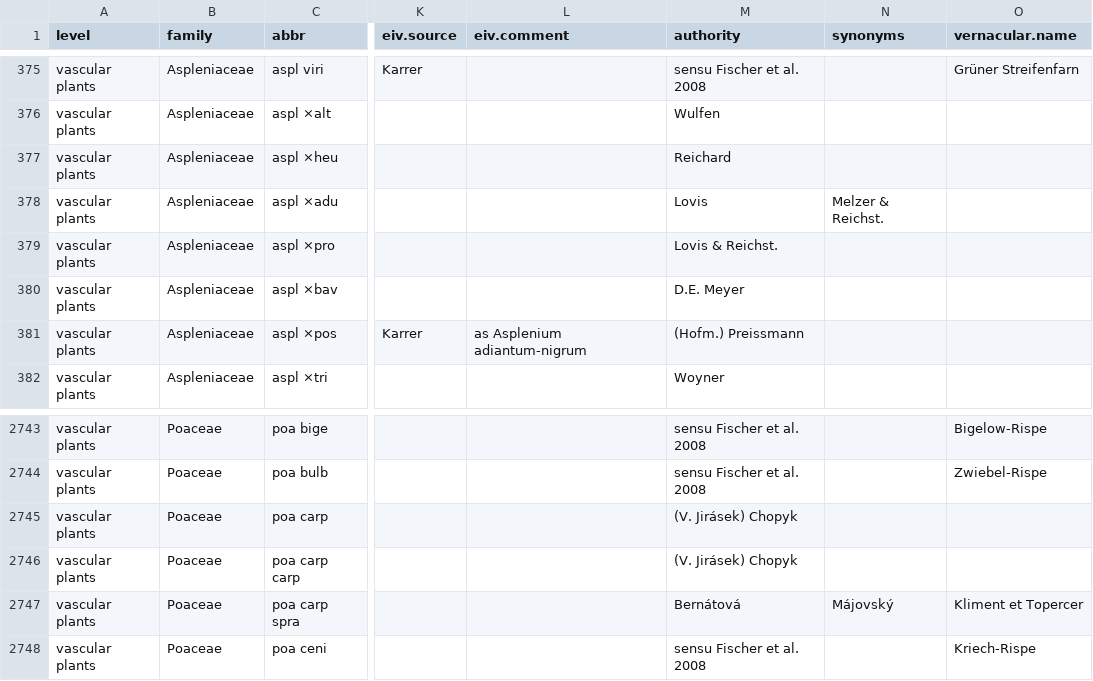
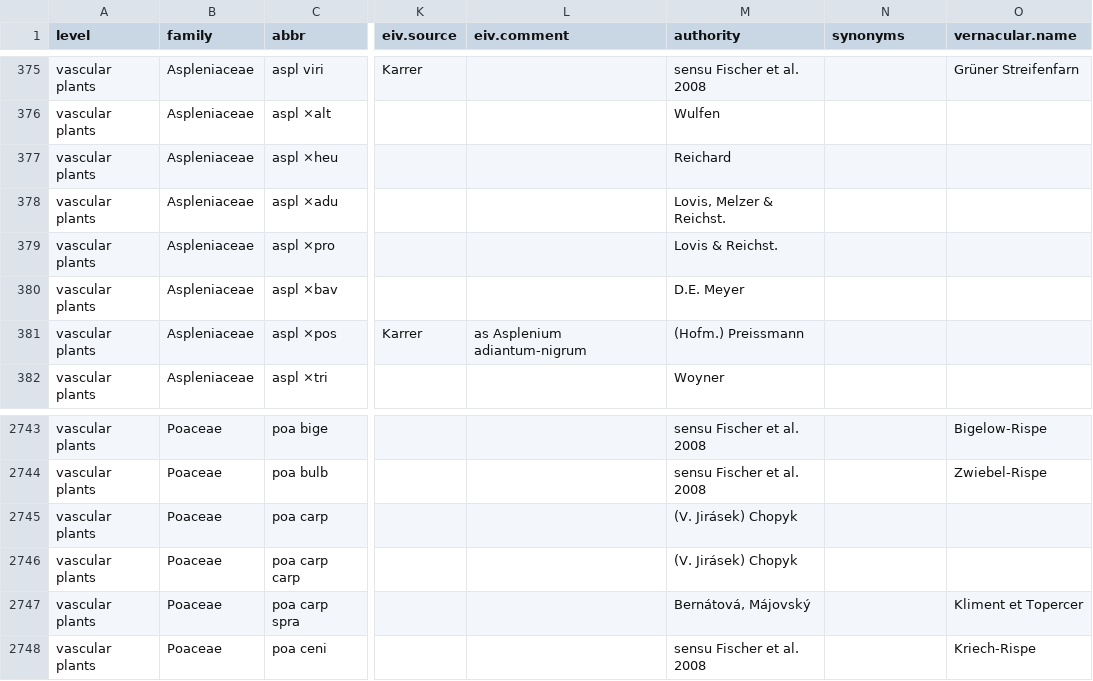
Before and after one commit to kardinal-eros/vegsoup-standards, a CSV file: austrian standard list 2008/austrian standard list 2008.csv, drawn as a sheet; only a part is shown, gaps mark what is left out; the diff names each change by its address in the sheet, - before the commit and + after, or states it on an @@ line.

Commit message:
clean up

```diff
--- a/austrian standard list 2008/austrian standard list 2008.csv
+++ b/austrian standard list 2008/austrian standard list 2008.csv
-M378 (authority): Lovis
+M378 (authority): Lovis, Melzer & Reichst.
-N378 (synonyms): Melzer & Reichst.
+N378 (synonyms): (empty)
-M2747 (authority): Bernátová
+M2747 (authority): Bernátová, Májovský
-N2747 (synonyms): Májovský
+N2747 (synonyms): (empty)
```
